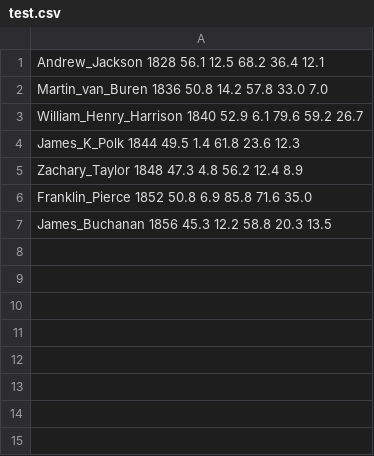
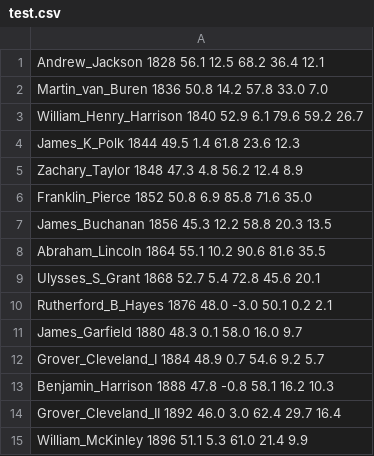
Before and after one commit to chartotu19/mithgrid-demos, a CSV file: demo/grid/data/test.csv, drawn as a sheet.

Commit message:
Spreadsheet updates dataStore. .csv file loaded with more data.

```diff
--- a/demo/grid/data/test.csv
+++ b/demo/grid/data/test.csv
@@ -7 +7,9 @@ Franklin_Pierce  1852  50.8  6.9  85.8  71.6  35.0
 James_Buchanan  1856  45.3  12.2  58.8  20.3  13.5
+Abraham_Lincoln  1864  55.1  10.2  90.6  81.6  35.5
+Ulysses_S_Grant  1868  52.7  5.4   72.8  45.6  20.1
+Rutherford_B_Hayes   1876  48.0  -3.0  50.1  0.2   2.1
+James_Garfield   1880  48.3  0.1   58.0  16.0  9.7
+Grover_Cleveland_I   1884  48.9  0.7   54.6  9.2   5.7
+Benjamin_Harrison  1888  47.8  -0.8  58.1  16.2  10.3
+Grover_Cleveland_II  1892  46.0  3.0   62.4  29.7  16.4
+William_McKinley   1896  51.1  5.3   61.0  21.4  9.9
```
Also changed, not shown: 1 other file.
